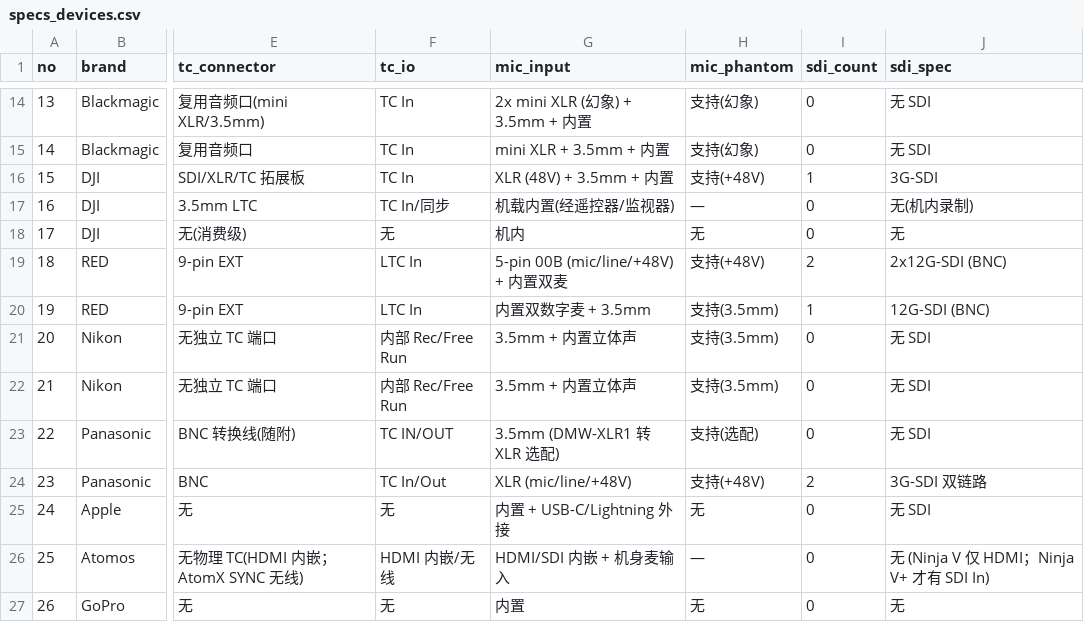
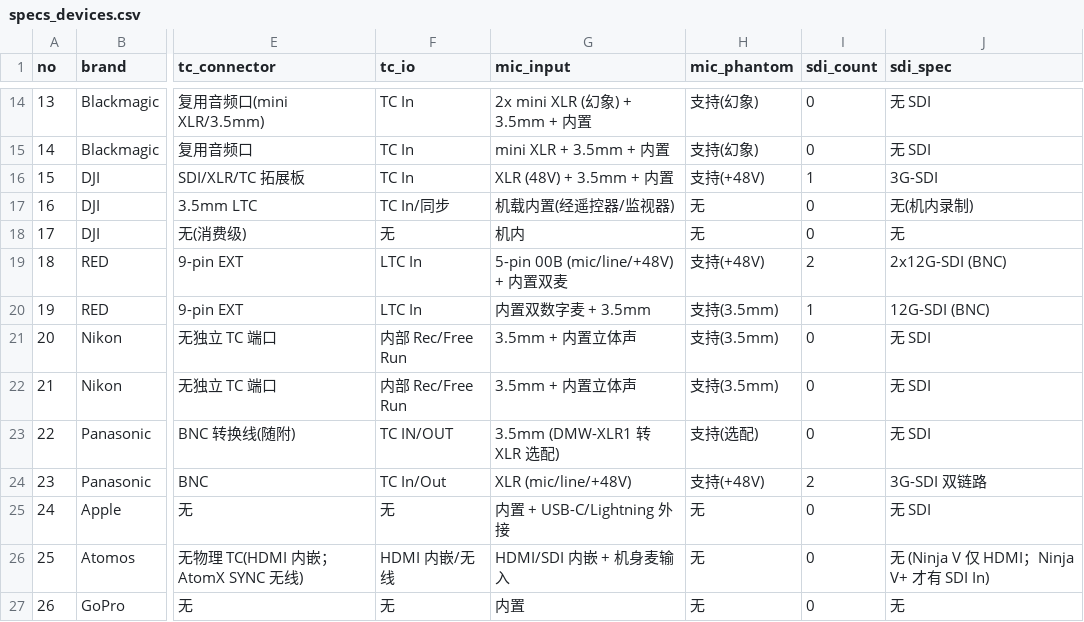
Before and after one commit to 1120575848-commits/camera-specs-db, a CSV file: specs_devices.csv, drawn as a sheet; only a part is shown, gaps mark what is left out; the diff names each change by its address in the sheet, - before the commit and + after, or states it on an @@ line.

Commit message:
feat: 设备接口库(specs_devices.csv/json+分片)；AI_INSTRUCTIONS.md + README 顶部 AI 接入说明；输出规范重写(HDE 仅ARRI/去MB-s/禁发明术语/命名统一/索尼设置/多机位卷号)；query.py 支持 --device 且修 Mini 误吃 Mini LF；fix: ALEXA Mini ARRIRAW 2.8K 4:3 误填 3.4K 码率(283.88->234.19)；新增校验规则「跨分辨率每像素字节一致性」；补 FX3 XAVC S-I 4K 行

```diff
--- a/specs_devices.csv
+++ b/specs_devices.csv
-H17 (mic_phantom): —
+H17 (mic_phantom): 无
-H26 (mic_phantom): —
+H26 (mic_phantom): 无
```
